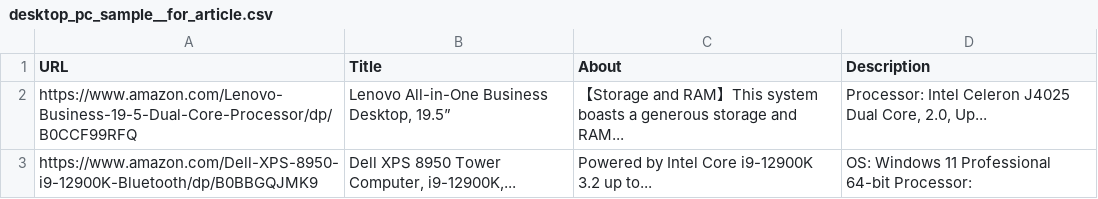
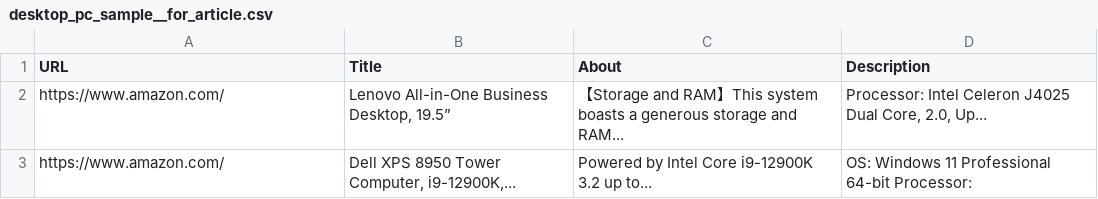
Before and after one commit to QuentinAstegiano/PublicArticles, a CSV file: articles/MistralAiProductClassifier/sources/resources/desktop_pc_sample__for_article.csv, drawn as a sheet.

Commit message:
Mistral Classifier : csv sample

```diff
--- a/articles/MistralAiProductClassifier/sources/resources/desktop_pc_sample__for_article.csv
+++ b/articles/MistralAiProductClassifier/sources/resources/desktop_pc_sample__for_article.csv
@@ -1,3 +1,3 @@
 "URL","Title","About","Description"
-"https://www.amazon.com/Lenovo-Business-19-5-Dual-Core-Processor/dp/B0CCF99RFQ","Lenovo All-in-One Business Desktop, 19.5”","【Storage and RAM】This system boasts a generous storage and RAM...","Processor: Intel Celeron J4025 Dual Core, 2.0, Up..."
-"https://www.amazon.com/Dell-XPS-8950-i9-12900K-Bluetooth/dp/B0BBGQJMK9","Dell XPS 8950 Tower Computer, i9-12900K,...","Powered by Intel Core i9-12900K 3.2 up to...","OS: Windows 11 Professional 64-bit Processor: "
+"https://www.amazon.com/","Lenovo All-in-One Business Desktop, 19.5”","【Storage and RAM】This system boasts a generous storage and RAM...","Processor: Intel Celeron J4025 Dual Core, 2.0, Up..."
+"https://www.amazon.com/","Dell XPS 8950 Tower Computer, i9-12900K,...","Powered by Intel Core i9-12900K 3.2 up to...","OS: Windows 11 Professional 64-bit Processor: "
```
